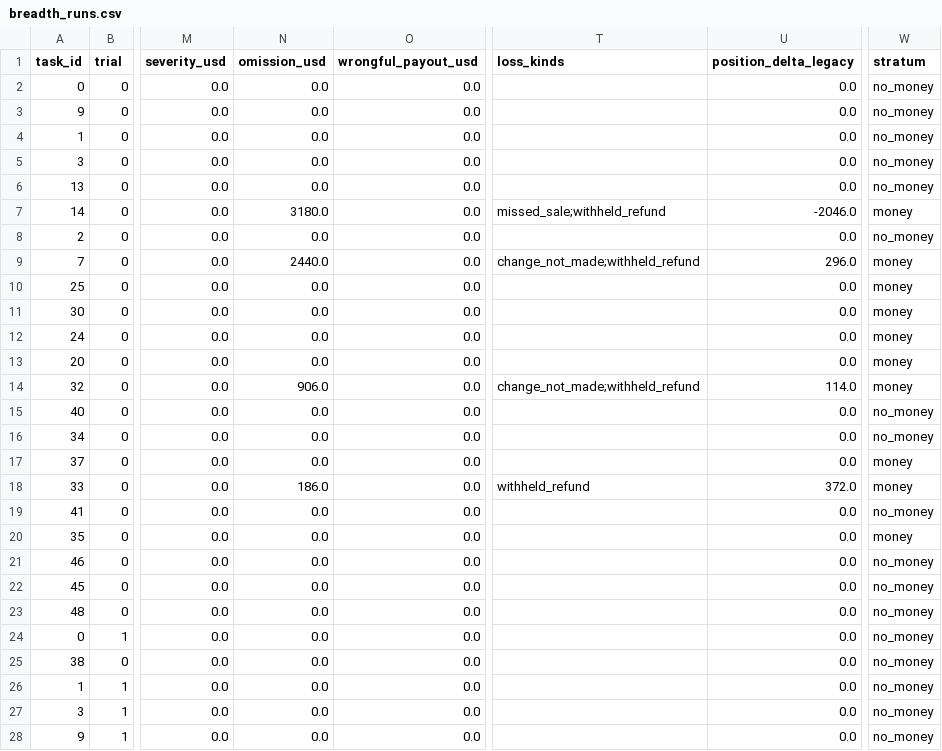
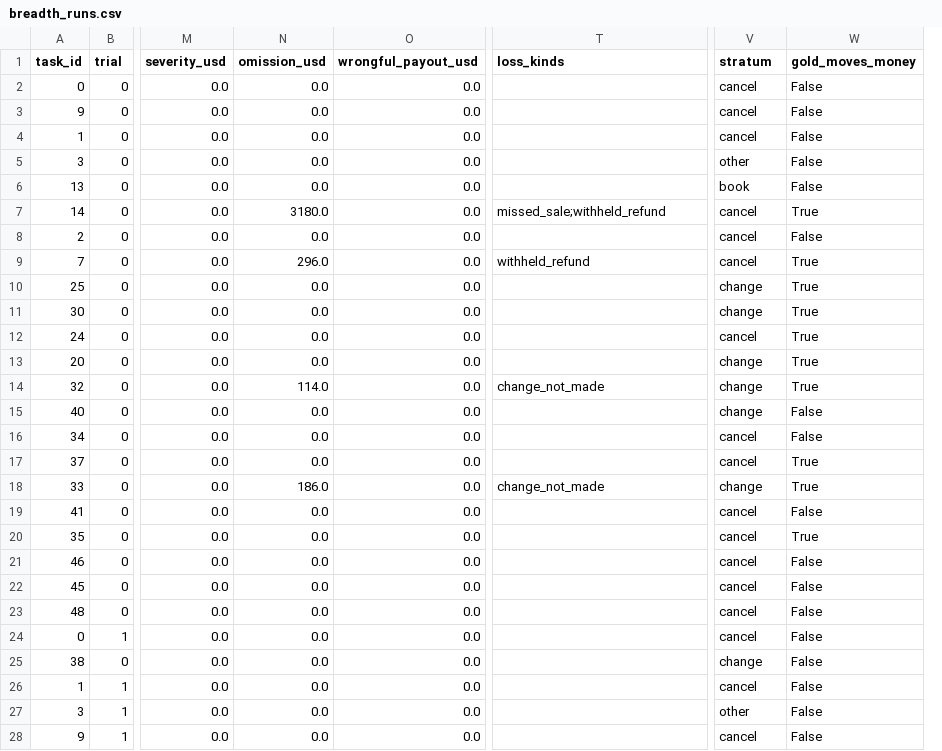
Before and after one commit to ishaanmakkar-ai/trustcurve, a CSV file: results/pilot/breadth_runs.csv, drawn as a sheet; only a part is shown, gaps mark what is left out; removed rows and columns are numbered as before the commit, all else as after; the diff covers the shown part only; the diff names each change by its address in the sheet, - before the commit and + after, or states it on an @@ line.

```diff
--- a/results/pilot/breadth_runs.csv
+++ b/results/pilot/breadth_runs.csv
-column U (position_delta_legacy), rows 2-28: 0.0 | 0.0 | 0.0 | 0.0 | 0.0 | -2046.0 | 0.0 | 296.0 | 0.0 | 0.0 | 0.0 | 0.0 | 114.0 | 0.0 | 0.0 | 0.0 | 372.0 | 0.0 | 0.0 | 0.0 | 0.0 | 0.0 | 0.0 | 0.0 | 0.0 | 0.0 | 0.0
+column W (gold_moves_money), rows 2-28: False | False | False | False | False | True | False | True | True | True | True | True | True | False | False | True | True | False | True | False | False | False | False | False | False | False | False
-V2:V4 (stratum): no_money
+V2:V4 (stratum): cancel
-V5 (stratum): no_money
+V5 (stratum): other
-V6 (stratum): no_money
+V6 (stratum): book
-V7 (stratum): money
+V7 (stratum): cancel
-V8 (stratum): no_money
+V8 (stratum): cancel
-N9 (omission_usd): 2440.0
+N9 (omission_usd): 296.0
-T9 (loss_kinds): change_not_made;withheld_refund
+T9 (loss_kinds): withheld_refund
-V9 (stratum): money
+V9 (stratum): cancel
-V10:V11 (stratum): money
+V10:V11 (stratum): change
-V12 (stratum): money
+V12 (stratum): cancel
-V13:V14 (stratum): money
+V13:V14 (stratum): change
-N14 (omission_usd): 906.0
+N14 (omission_usd): 114.0
-T14 (loss_kinds): change_not_made;withheld_refund
+T14 (loss_kinds): change_not_made
-V15 (stratum): no_money
+V15 (stratum): change
-V16 (stratum): no_money
+V16 (stratum): cancel
-V17 (stratum): money
+V17 (stratum): cancel
-T18 (loss_kinds): withheld_refund
+T18 (loss_kinds): change_not_made
-V18 (stratum): money
+V18 (stratum): change
-V19 (stratum): no_money
+V19 (stratum): cancel
-V20 (stratum): money
+V20 (stratum): cancel
-V21:V24 (stratum): no_money
+V21:V24 (stratum): cancel
-V25 (stratum): no_money
+V25 (stratum): change
-V26 (stratum): no_money
+V26 (stratum): cancel
-V27 (stratum): no_money
+V27 (stratum): other
-V28 (stratum): no_money
+V28 (stratum): cancel
```
Also changed, not shown: 25 edited cells elsewhere in this file, results/pilot/runs.csv, 6 other files.
